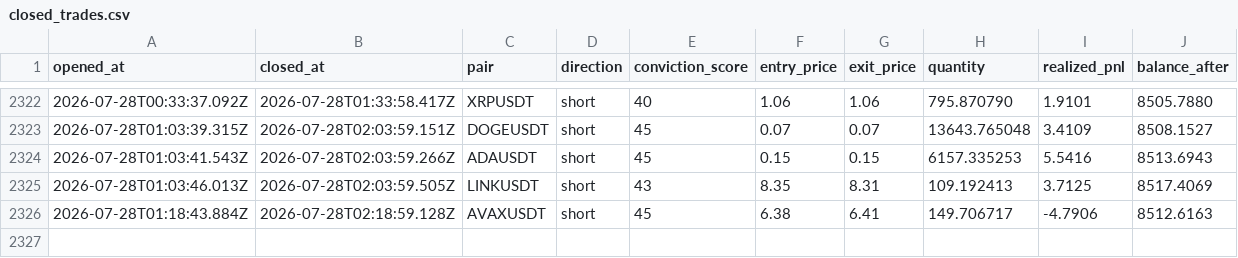
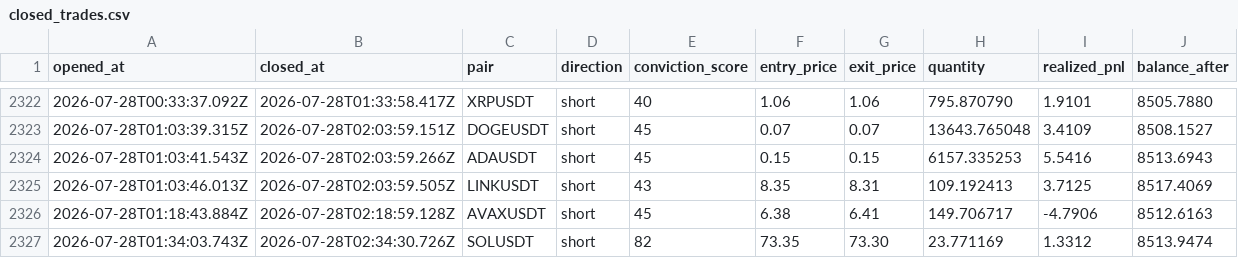
Before and after one commit to wisdomkings001/continuity, a CSV file: agent/data/closed_trades.csv, drawn as a sheet; only a part is shown, gaps mark what is left out; the diff names each change by its address in the sheet, - before the commit and + after, or states it on an @@ line.

Commit message:
Continuity P&L sync — 2026-07-28T03:34:30.734Z

```diff
--- a/agent/data/closed_trades.csv
+++ b/agent/data/closed_trades.csv
+row 2327: 2026-07-28T01:34:03.743Z | 2026-07-28T02:34:30.726Z | SOLUSDT | short | 82 | 73.35 | 73.30 | 23.771169 | 1.3312 | 8513.9474
```
